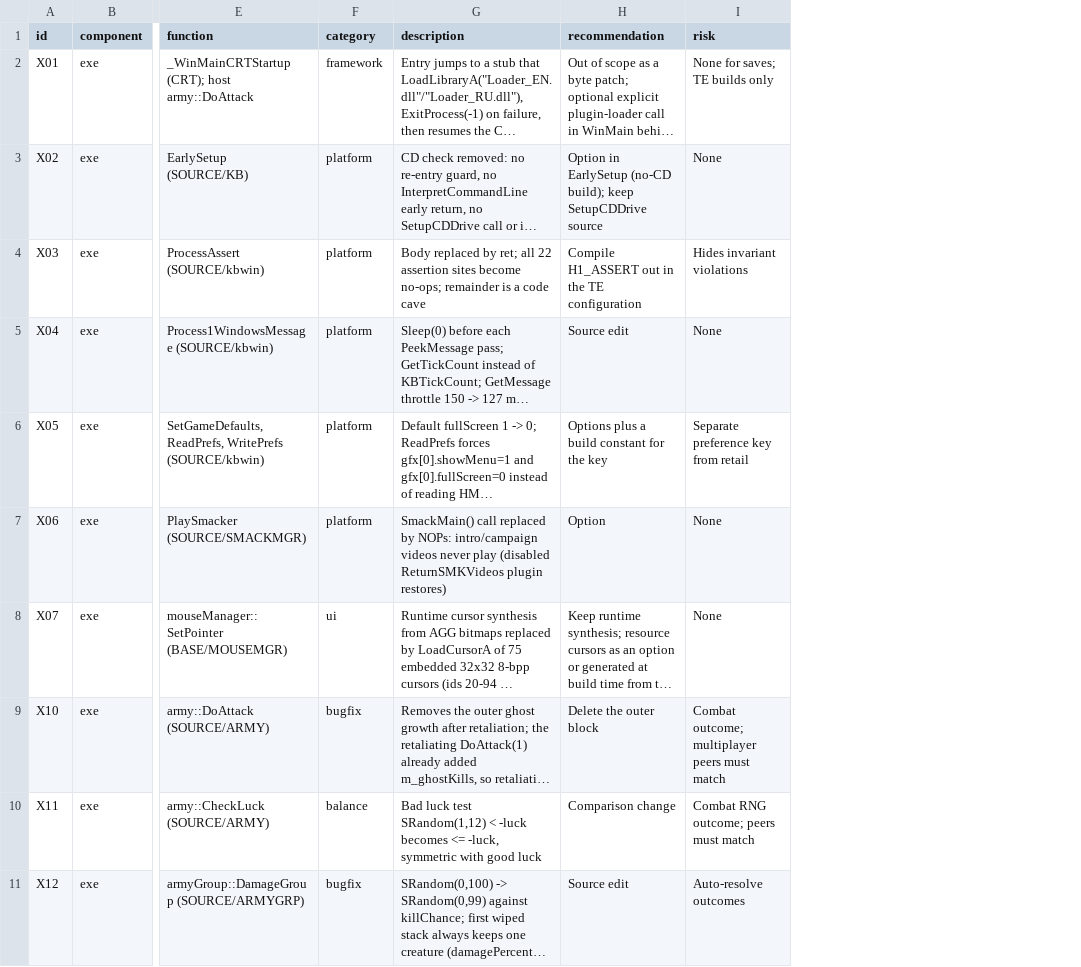
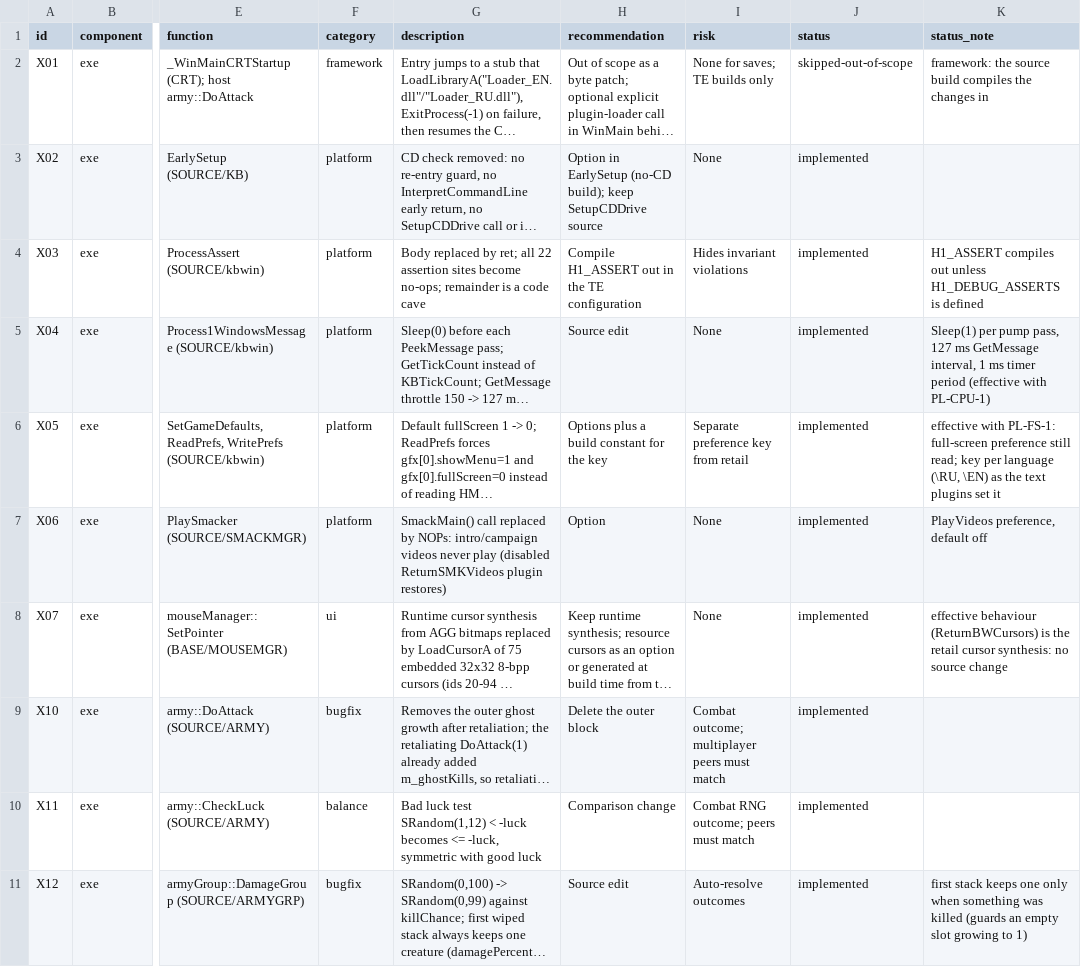
Before and after one commit to sushi-shi/homm1-decomp, a TSV file: docs/te/changes.tsv, drawn as a sheet; only a part is shown, gaps mark what is left out; long unchanged cells end in …; the diff names each change by its address in the sheet, - before the commit and + after, or states it on an @@ line.

```diff
--- a/docs/te/changes.tsv
+++ b/docs/te/changes.tsv
+column J (status), rows 2-11: skipped-out-of-scope | implemented | implemented | implemented | implemented | implemented | implemented | implemented | implemented | implemented
+column K (status_note), rows 2-11: framework: the source build compiles the changes in |  | H1_ASSERT compiles out unless H1_DEBUG_ASSERTS is defined | Sleep(1) per pump pass, 127 ms GetMessage interval, 1 ms timer period (effective with PL-CPU-1) | effective with PL-FS-1: full-screen preference still read; key per language (\RU, \EN) as the text plugins set it | PlayVideos preference, default off | effective behaviour (ReturnBWCursors) is the retail cursor synthesis: no source change |  |  | first stack keeps one only when something was killed (guards an empty slot growing to 1)
```
Also changed, not shown: 2 other files.
